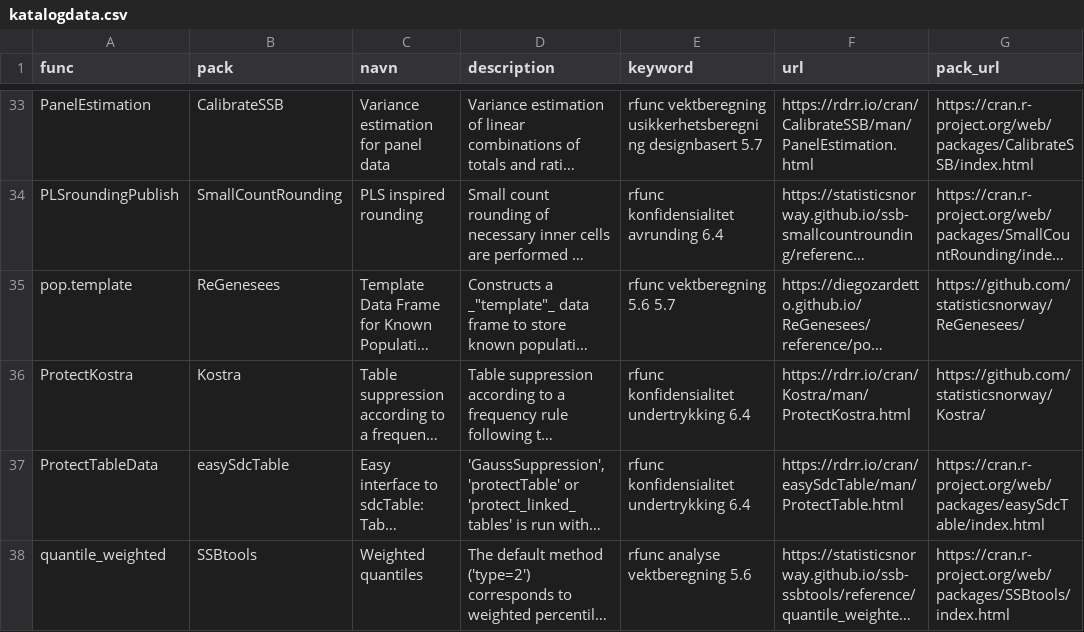
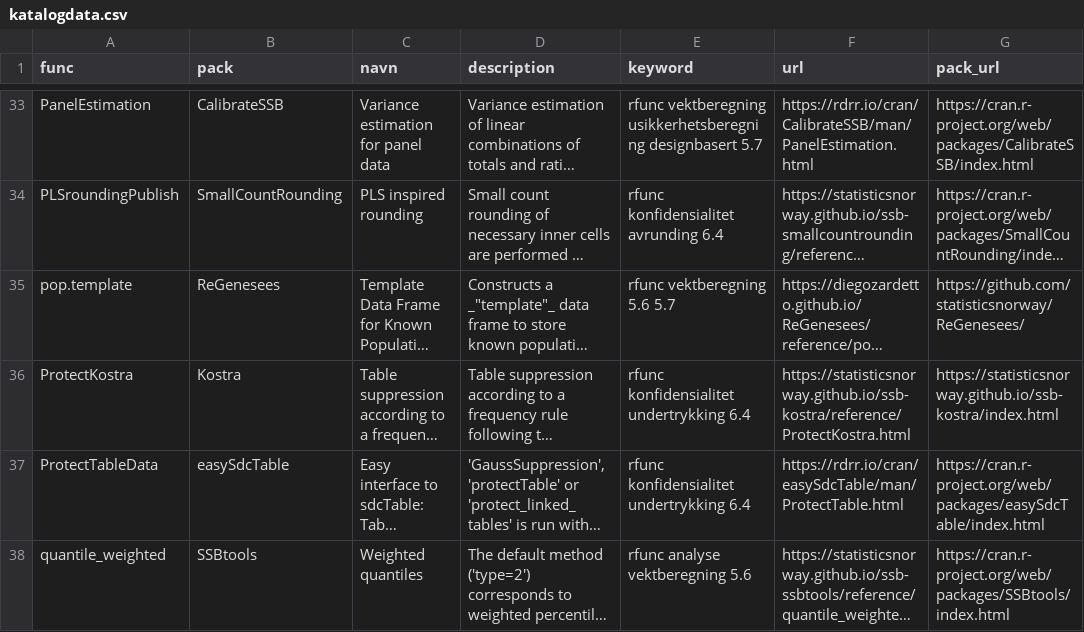
Before and after one commit to statisticsnorway/ssb-metodebiblioteket, a CSV file: data/katalogdata.csv, drawn as a sheet; only a part is shown, gaps mark what is left out; long unchanged cells end in …; the diff names each change by its address in the sheet, - before the commit and + after, or states it on an @@ line.

Commit message:
Update url for ProtectKostra()

```diff
--- a/data/katalogdata.csv
+++ b/data/katalogdata.csv
-F36 (url): https://rdrr.io/cran/Kostra/man/ProtectKostra.html
+F36 (url): https://statisticsnorway.github.io/ssb-kostra/reference/ProtectKostra.html
-G36 (pack_url): https://github.com/statisticsnorway/Kostra/
+G36 (pack_url): https://statisticsnorway.github.io/ssb-kostra/index.html
```
Also changed, not shown: 1 other file.
